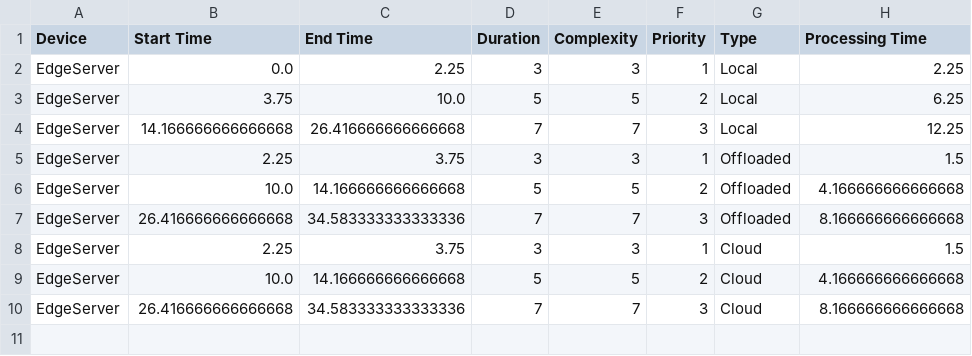
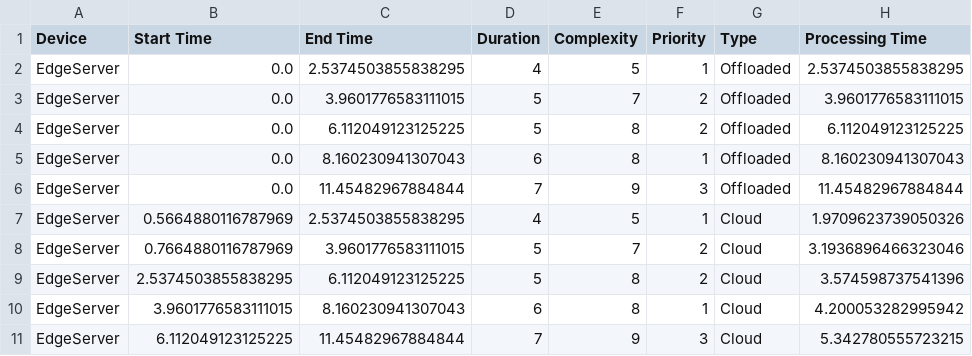
Before and after one commit to Riyadhalali/taskoffloading, a CSV file: simulation_results.csv, drawn as a sheet.

```diff
--- a/simulation_results.csv
+++ b/simulation_results.csv
@@ -1,10 +1,11 @@
 Device,Start Time,End Time,Duration,Complexity,Priority,Type,Processing Time
-EdgeServer,0.0,2.25,3,3,1,Local,2.25
-EdgeServer,3.75,10.0,5,5,2,Local,6.25
-EdgeServer,14.166666666666668,26.416666666666668,7,7,3,Local,12.25
-EdgeServer,2.25,3.75,3,3,1,Offloaded,1.5
-EdgeServer,10.0,14.166666666666668,5,5,2,Offloaded,4.166666666666668
-EdgeServer,26.416666666666668,34.583333333333336,7,7,3,Offloaded,8.166666666666668
-EdgeServer,2.25,3.75,3,3,1,Cloud,1.5
-EdgeServer,10.0,14.166666666666668,5,5,2,Cloud,4.166666666666668
-EdgeServer,26.416666666666668,34.583333333333336,7,7,3,Cloud,8.166666666666668
+EdgeServer,0.0,2.5374503855838295,4,5,1,Offloaded,2.5374503855838295
+EdgeServer,0.0,3.9601776583111015,5,7,2,Offloaded,3.9601776583111015
+EdgeServer,0.0,6.112049123125225,5,8,2,Offloaded,6.112049123125225
+EdgeServer,0.0,8.160230941307043,6,8,1,Offloaded,8.160230941307043
+EdgeServer,0.0,11.45482967884844,7,9,3,Offloaded,11.45482967884844
+EdgeServer,0.5664880116787969,2.5374503855838295,4,5,1,Cloud,1.9709623739050326
+EdgeServer,0.7664880116787969,3.9601776583111015,5,7,2,Cloud,3.1936896466323046
+EdgeServer,2.5374503855838295,6.112049123125225,5,8,2,Cloud,3.574598737541396
+EdgeServer,3.9601776583111015,8.160230941307043,6,8,1,Cloud,4.200053282995942
+EdgeServer,6.112049123125225,11.45482967884844,7,9,3,Cloud,5.342780555723215
```
Also changed, not shown: 10 other files.
